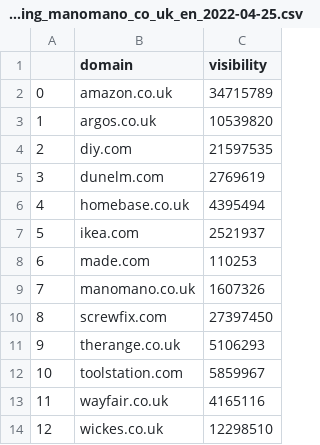
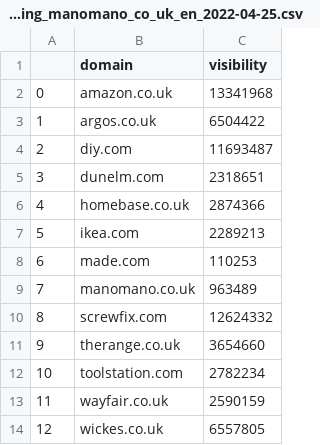
Before and after one commit to pierre-bruat/SEOBSERVER, a CSV file: AGG_DATA/manomano_co_uk_en/ranking_manomano_co_uk_en_2022-04-25.csv, drawn as a sheet.

```diff
--- a/AGG_DATA/manomano_co_uk_en/ranking_manomano_co_uk_en_2022-04-25.csv
+++ b/AGG_DATA/manomano_co_uk_en/ranking_manomano_co_uk_en_2022-04-25.csv
@@ -1,14 +1,14 @@
 ,domain,visibility
-0,amazon.co.uk,34715789
-1,argos.co.uk,10539820
-2,diy.com,21597535
-3,dunelm.com,2769619
-4,homebase.co.uk,4395494
-5,ikea.com,2521937
+0,amazon.co.uk,13341968
+1,argos.co.uk,6504422
+2,diy.com,11693487
+3,dunelm.com,2318651
+4,homebase.co.uk,2874366
+5,ikea.com,2289213
 6,made.com,110253
-7,manomano.co.uk,1607326
-8,screwfix.com,27397450
-9,therange.co.uk,5106293
-10,toolstation.com,5859967
-11,wayfair.co.uk,4165116
-12,wickes.co.uk,12298510
+7,manomano.co.uk,963489
+8,screwfix.com,12624332
+9,therange.co.uk,3654660
+10,toolstation.com,2782234
+11,wayfair.co.uk,2590159
+12,wickes.co.uk,6557805
```
Also changed, not shown: 25 other files.
